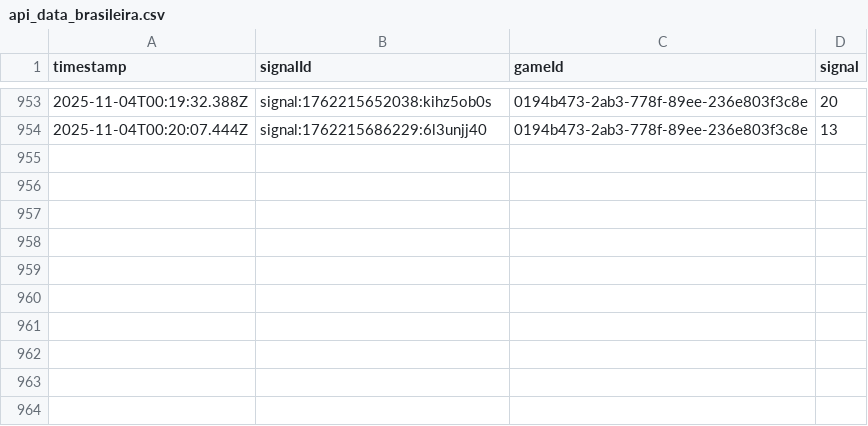
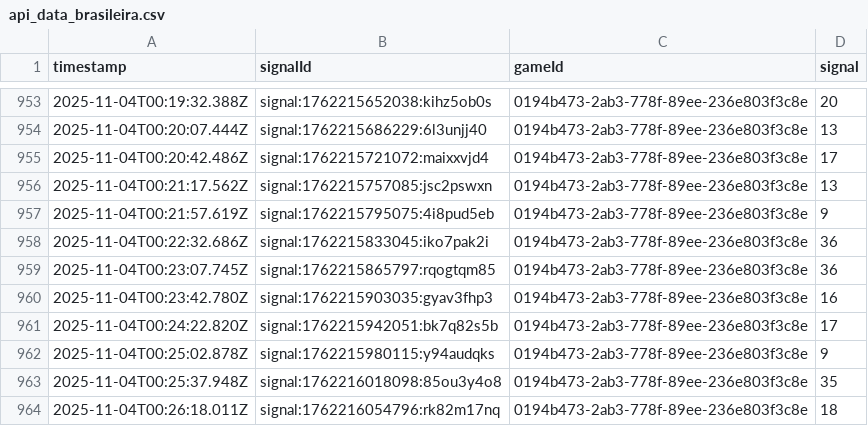
Before and after one commit to programadorFB/app-roleta2, a CSV file: api_data_brasileira.csv, drawn as a sheet; only a part is shown, gaps mark what is left out.

```diff
--- a/api_data_brasileira.csv
+++ b/api_data_brasileira.csv
@@ -954 +954,11 @@ timestamp,signalId,gameId,signal
 2025-11-04T00:20:07.444Z,signal:1762215686229:6l3unjj40,0194b473-2ab3-778f-89ee-236e803f3c8e,13
+2025-11-04T00:20:42.486Z,signal:1762215721072:maixxvjd4,0194b473-2ab3-778f-89ee-236e803f3c8e,17
+2025-11-04T00:21:17.562Z,signal:1762215757085:jsc2pswxn,0194b473-2ab3-778f-89ee-236e803f3c8e,13
+2025-11-04T00:21:57.619Z,signal:1762215795075:4i8pud5eb,0194b473-2ab3-778f-89ee-236e803f3c8e,9
+2025-11-04T00:22:32.686Z,signal:1762215833045:iko7pak2i,0194b473-2ab3-778f-89ee-236e803f3c8e,36
+2025-11-04T00:23:07.745Z,signal:1762215865797:rqogtqm85,0194b473-2ab3-778f-89ee-236e803f3c8e,36
+2025-11-04T00:23:42.780Z,signal:1762215903035:gyav3fhp3,0194b473-2ab3-778f-89ee-236e803f3c8e,16
+2025-11-04T00:24:22.820Z,signal:1762215942051:bk7q82s5b,0194b473-2ab3-778f-89ee-236e803f3c8e,17
+2025-11-04T00:25:02.878Z,signal:1762215980115:y94audqks,0194b473-2ab3-778f-89ee-236e803f3c8e,9
+2025-11-04T00:25:37.948Z,signal:1762216018098:85ou3y4o8,0194b473-2ab3-778f-89ee-236e803f3c8e,35
+2025-11-04T00:26:18.011Z,signal:1762216054796:rk82m17nq,0194b473-2ab3-778f-89ee-236e803f3c8e,18
```
Also changed, not shown: api_data_immersive.csv, api_data_speed.csv, 2 other files.
